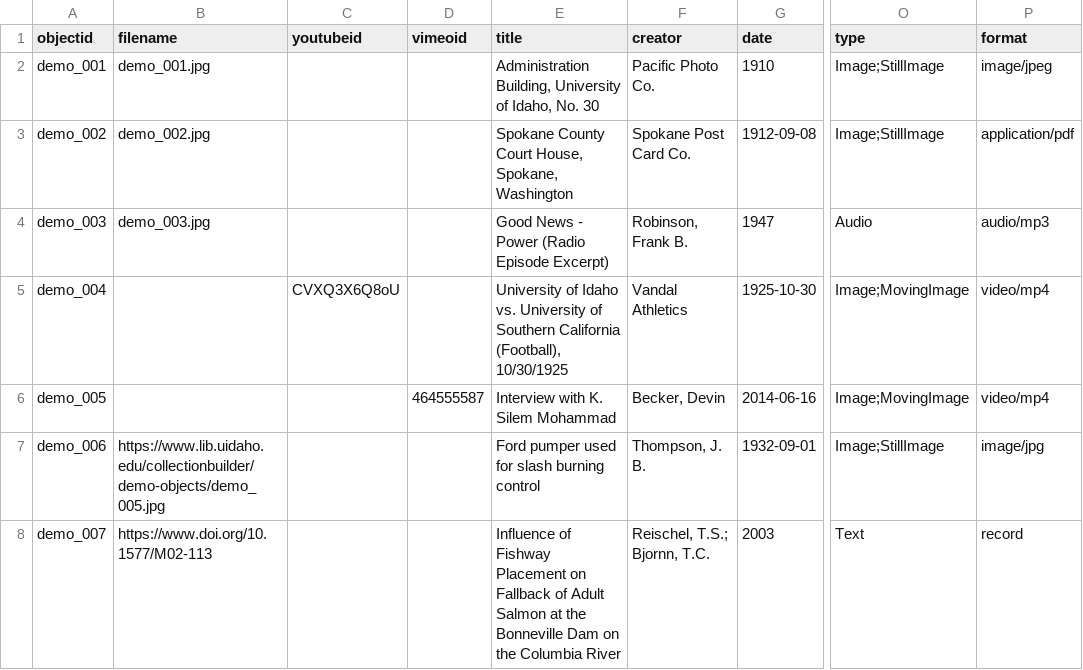
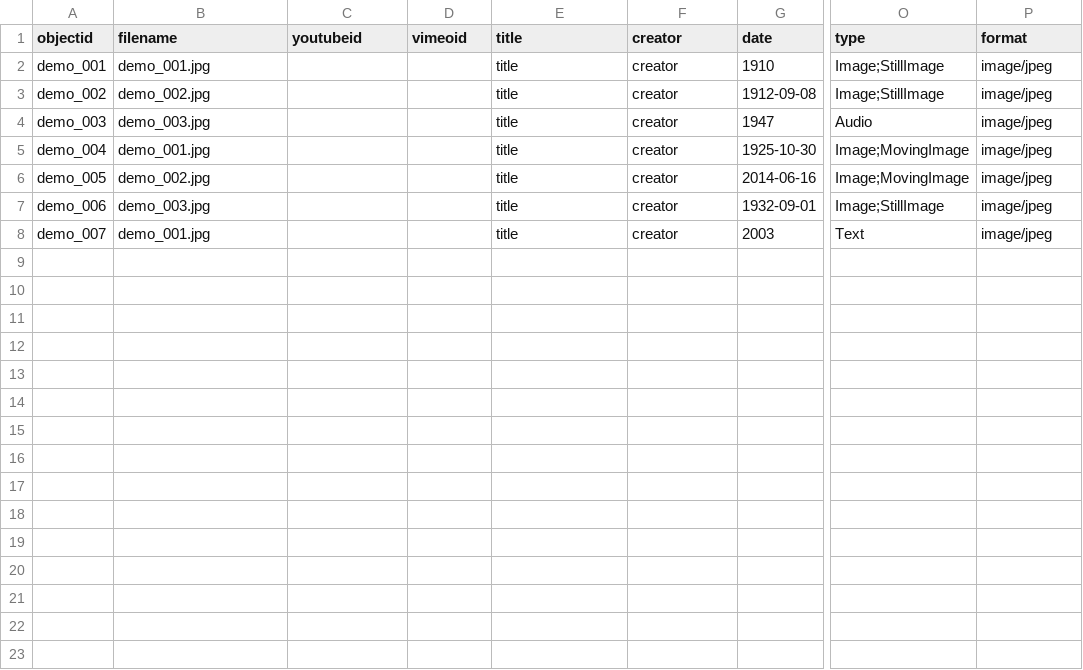
Before and after one commit to cgrillo98/voragine, a CSV file: _data/demo-metadata.csv, drawn as a sheet; only a part is shown, gaps mark what is left out; the diff names each change by its address in the sheet, - before the commit and + after, or states it on an @@ line.

Commit message:
Update demo-metadata.csv

```diff
--- a/_data/demo-metadata.csv
+++ b/_data/demo-metadata.csv
-E2 (title): Administration Building, University of Idaho, No. 30
+E2 (title): title
-F2 (creator): Pacific Photo Co.
+F2 (creator): creator
-E3 (title): Spokane County Court House, Spokane, Washington
+E3 (title): title
-F3 (creator): Spokane Post Card Co.
+F3 (creator): creator
-P3 (format): application/pdf
+P3 (format): image/jpeg
-E4 (title): Good News - Power (Radio Episode Excerpt)
+E4 (title): title
-F4 (creator): Robinson, Frank B.
+F4 (creator): creator
-P4 (format): audio/mp3
+P4 (format): image/jpeg
-B5 (filename): (empty)
+B5 (filename): demo_001.jpg
-C5 (youtubeid): CVXQ3X6Q8oU
+C5 (youtubeid): (empty)
-E5 (title): University of Idaho vs. University of Southern California (Football), 10/30/1925
+E5 (title): title
-F5 (creator): Vandal Athletics
+F5 (creator): creator
-P5:P6 (format): video/mp4
+P5:P6 (format): image/jpeg
-B6 (filename): (empty)
+B6 (filename): demo_002.jpg
-D6 (vimeoid): 464555587
+D6 (vimeoid): (empty)
-E6 (title): Interview with K. Silem Mohammad
+E6 (title): title
-F6 (creator): Becker, Devin
+F6 (creator): creator
-B7 (filename): https://www.lib.uidaho.edu/collectionbuilder/demo-objects/demo_005.jpg
+B7 (filename): demo_003.jpg
-E7 (title): Ford pumper used for slash burning control
+E7 (title): title
-F7 (creator): Thompson, J. B.
+F7 (creator): creator
-P7 (format): image/jpg
+P7 (format): image/jpeg
-B8 (filename): https://www.doi.org/10.1577/M02-113
+B8 (filename): demo_001.jpg
-E8 (title): Influence of Fishway Placement on Fallback of Adult Salmon at the Bonneville Dam on the Columbia River
+E8 (title): title
-F8 (creator): Reischel, T.S.; Bjornn, T.C.
+F8 (creator): creator
-P8 (format): record
+P8 (format): image/jpeg
```
